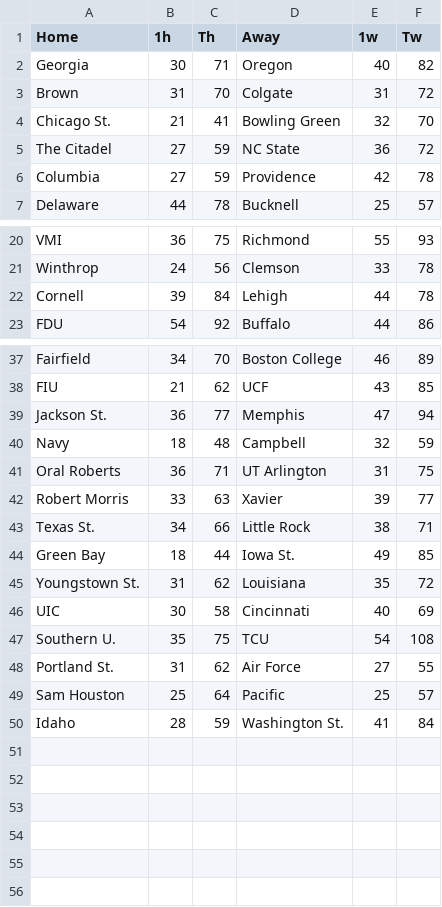
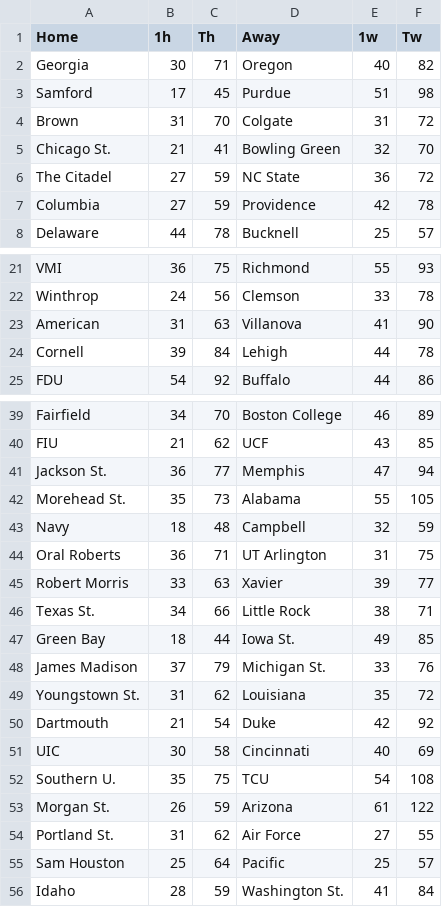
Before and after one commit to JaysonM1/CBBModel, a CSV file: Scores/20231106.csv, drawn as a sheet; only a part is shown, gaps mark what is left out.

```diff
--- a/Scores/20231106.csv
+++ b/Scores/20231106.csv
@@ -2,2 +2,3 @@ Home,1h,Th,Away,1w,Tw
 Georgia,30,71,Oregon,40,82
+Samford,17,45, Purdue,51,98
 Brown,31,70,Colgate,31,72
@@ -21,2 +22,3 @@ VMI,36,75,Richmond,55,93
 Winthrop,24,56,Clemson,33,78
+American,31,63, Villanova,41,90
 Cornell,39,84,Lehigh,44,78
@@ -39,2 +41,3 @@ FIU,21,62,UCF,43,85
 Jackson St.,36,77,Memphis,47,94
+Morehead St.,35,73, Alabama,55,105
 Navy,18,48,Campbell,32,59
@@ -44,5 +47,8 @@ Texas St.,34,66,Little Rock,38,71
 Green Bay,18,44,Iowa St.,49,85
+James Madison,37,79, Michigan St.,33,76
 Youngstown St.,31,62,Louisiana,35,72
+Dartmouth,21,54, Duke,42,92
 UIC,30,58,Cincinnati,40,69
 Southern U.,35,75,TCU,54,108
+Morgan St.,26,59, Arizona,61,122
 Portland St.,31,62,Air Force,27,55
```
Also changed, not shown: 2 other files.
